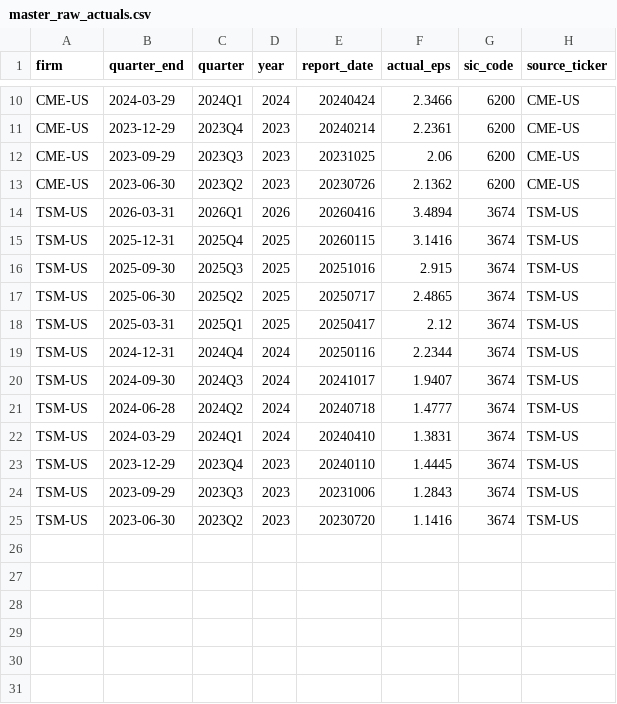
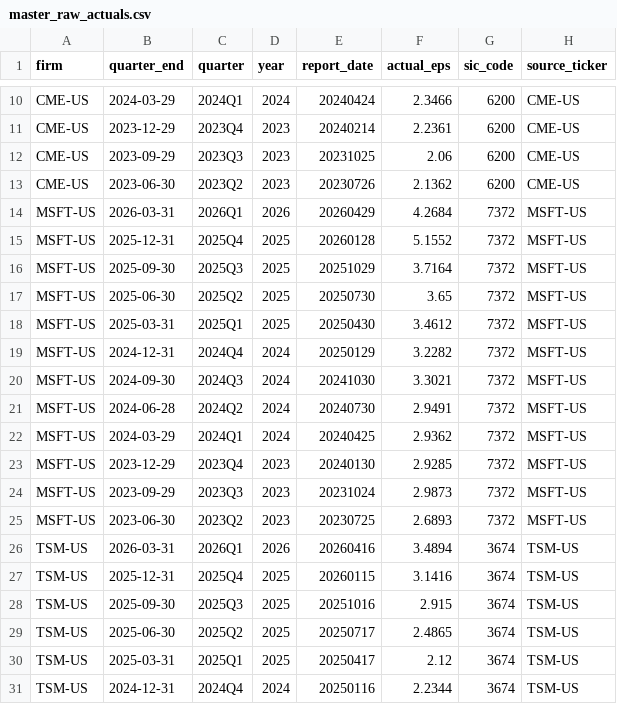
Before and after one commit to patrickazar13-lang/AnalystModel_final, a CSV file: outputs/master_raw_actuals.csv, drawn as a sheet; only a part is shown, gaps mark what is left out; the shorter side is filled out with more unchanged rows; the diff names each change by its address in the sheet, - before the commit and + after, or states it on an @@ line.

```diff
--- a/outputs/master_raw_actuals.csv
+++ b/outputs/master_raw_actuals.csv
+row 14: MSFT-US | 2026-03-31 | 2026Q1 | 2026 | 20260429 | 4.2684 | 7372 | MSFT-US
+row 15: MSFT-US | 2025-12-31 | 2025Q4 | 2025 | 20260128 | 5.1552 | 7372 | MSFT-US
+row 16: MSFT-US | 2025-09-30 | 2025Q3 | 2025 | 20251029 | 3.7164 | 7372 | MSFT-US
+row 17: MSFT-US | 2025-06-30 | 2025Q2 | 2025 | 20250730 | 3.65 | 7372 | MSFT-US
+row 18: MSFT-US | 2025-03-31 | 2025Q1 | 2025 | 20250430 | 3.4612 | 7372 | MSFT-US
+row 19: MSFT-US | 2024-12-31 | 2024Q4 | 2024 | 20250129 | 3.2282 | 7372 | MSFT-US
+row 20: MSFT-US | 2024-09-30 | 2024Q3 | 2024 | 20241030 | 3.3021 | 7372 | MSFT-US
+row 21: MSFT-US | 2024-06-28 | 2024Q2 | 2024 | 20240730 | 2.9491 | 7372 | MSFT-US
+row 22: MSFT-US | 2024-03-29 | 2024Q1 | 2024 | 20240425 | 2.9362 | 7372 | MSFT-US
+row 23: MSFT-US | 2023-12-29 | 2023Q4 | 2023 | 20240130 | 2.9285 | 7372 | MSFT-US
+row 24: MSFT-US | 2023-09-29 | 2023Q3 | 2023 | 20231024 | 2.9873 | 7372 | MSFT-US
+row 25: MSFT-US | 2023-06-30 | 2023Q2 | 2023 | 20230725 | 2.6893 | 7372 | MSFT-US
```
Also changed, not shown: outputs/master_consensus.csv, outputs/master_industry_sentiment.csv, 11 other files.
